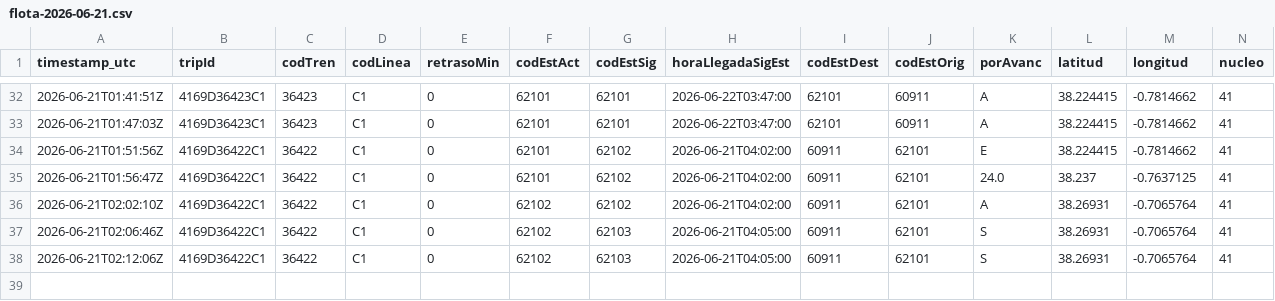
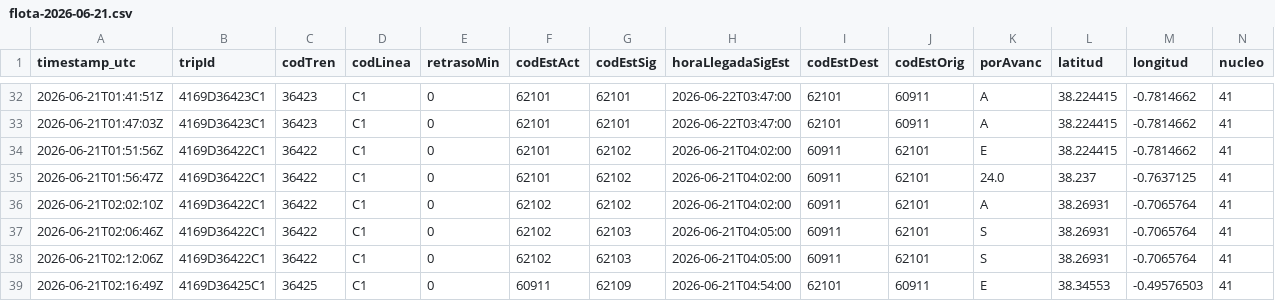
Before and after one commit to josernalist/renfe-cercanias, a CSV file: data/2026/06/flota-2026-06-21.csv, drawn as a sheet; only a part is shown, gaps mark what is left out; rows hold the shown columns only; the diff names each change by its address in the sheet, - before the commit and + after, or states it on an @@ line.

```diff
--- a/data/2026/06/flota-2026-06-21.csv
+++ b/data/2026/06/flota-2026-06-21.csv
+row 39: 2026-06-21T02:16:49Z | 4169D36425C1 | 36425 | C1 | 0 | 60911 | 62109 | 2026-06-21T04:54:00 | 62101 | 60911 | E | 38.34553 | -0.49576503 | 41
```
